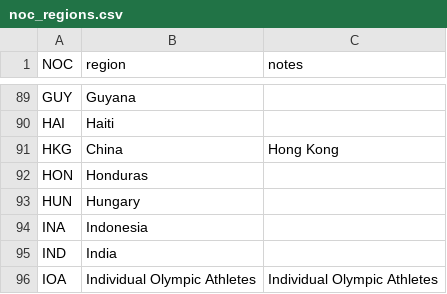
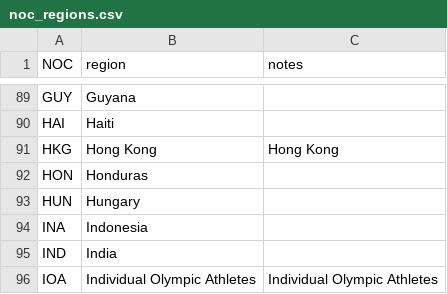
Before and after one commit to PolySpeedRunners/INF8808_Project, a CSV file: data/all/noc_regions.csv, drawn as a sheet; only a part is shown, gaps mark what is left out.

Commit message:
fix hong kong

```diff
--- a/data/all/noc_regions.csv
+++ b/data/all/noc_regions.csv
@@ -90,3 +90,3 @@ GUY,Guyana,
 HAI,Haiti,
-HKG,China,Hong Kong
+HKG,Hong Kong,Hong Kong
 HON,Honduras,
```
